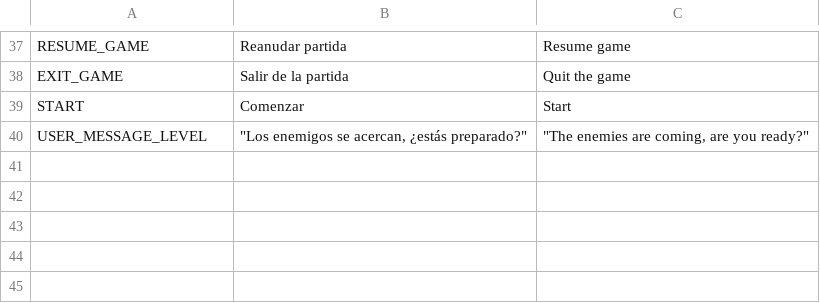
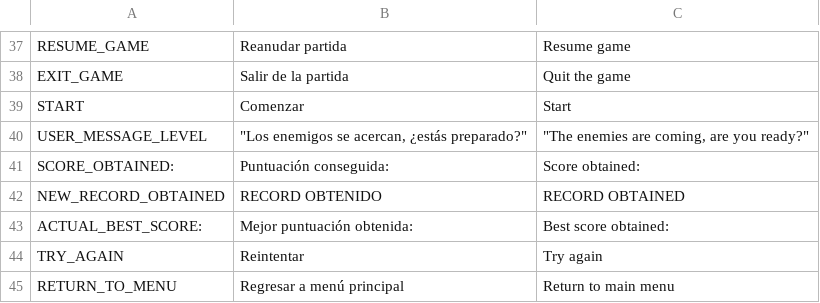
Before and after one commit to Mario999X/ProyectoFinalDAM_MarioResa, a CSV file: sp4ce-survival_frontend/lenguages/Translations.csv, drawn as a sheet; only a part is shown, gaps mark what is left out; the diff names each change by its address in the sheet, - before the commit and + after, or states it on an @@ line.

```diff
--- a/sp4ce-survival_frontend/lenguages/Translations.csv
+++ b/sp4ce-survival_frontend/lenguages/Translations.csv
+row 41: SCORE_OBTAINED: | Puntuación conseguida: | Score obtained:
+row 42: NEW_RECORD_OBTAINED | RECORD OBTENIDO | RECORD OBTAINED
+row 43: ACTUAL_BEST_SCORE: | Mejor puntuación obtenida: | Best score obtained:
+row 44: TRY_AGAIN | Reintentar | Try again
+row 45: RETURN_TO_MENU | Regresar a menú principal | Return to main menu
```
Also changed, not shown: 13 other files.
